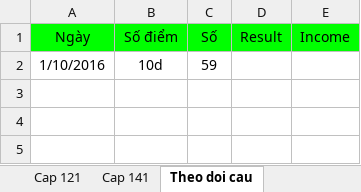
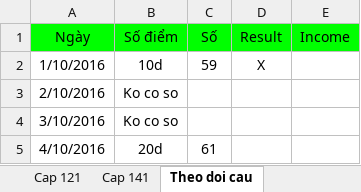
Before and after one commit to nampq/science, an Excel workbook: MakeMoney/Thong_Ke/xls/Cap_huyen_thoai.xlsx, sheet Theo doi cau, drawn as a sheet; values as stored, in another font and other column widths than the file's, no borders; the diff names each change by its address in the sheet, - before the commit and + after, or states it on an @@ line.

```diff
--- a/MakeMoney/Thong_Ke/xls/Cap_huyen_thoai.xlsx (sheet Theo doi cau)
+++ b/MakeMoney/Thong_Ke/xls/Cap_huyen_thoai.xlsx (sheet Theo doi cau)
-D2 (Result): (empty)
+D2 (Result): X
+row 3: 2/10/2016 | Ko co so
+row 4: 3/10/2016 | Ko co so
+row 5: 4/10/2016 | 20d | 61
```
Also changed, not shown: MakeMoney/Thong_Ke/xls/Cau_T2.xlsx, 15 other files.
